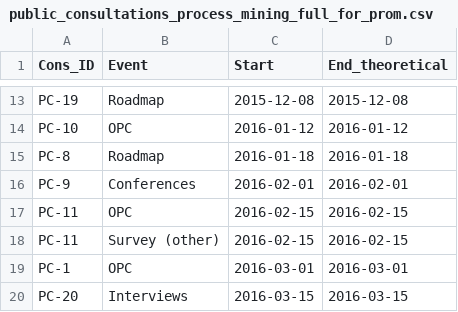
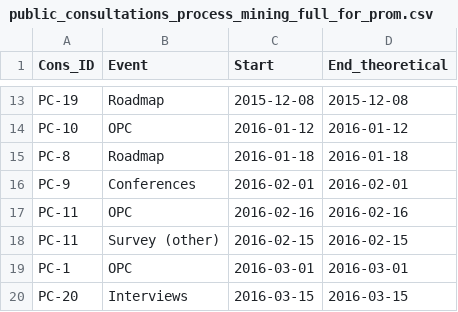
Before and after one commit to zseebrz/summerschool_pisa2019, a CSV file: public_consultations_process_mining_full_for_prom.csv, drawn as a sheet; only a part is shown, gaps mark what is left out.

Commit message:
Update public_consultations_process_mining_full_for_prom.csv
Events of 26 European public consultations. Used as input data in Case Study 1 of the presentation, showing how process mining can be used as dynamic visualisation tool for timelines.

```diff
--- a/public_consultations_process_mining_full_for_prom.csv
+++ b/public_consultations_process_mining_full_for_prom.csv
@@ -16,3 +16,3 @@ PC-8,Roadmap,2016-01-18,2016-01-18
 PC-9,Conferences,2016-02-01,2016-02-01
-PC-11,OPC,2016-02-15,2016-02-15
+PC-11,OPC,2016-02-16,2016-02-16
 PC-11,Survey (other),2016-02-15,2016-02-15
```
